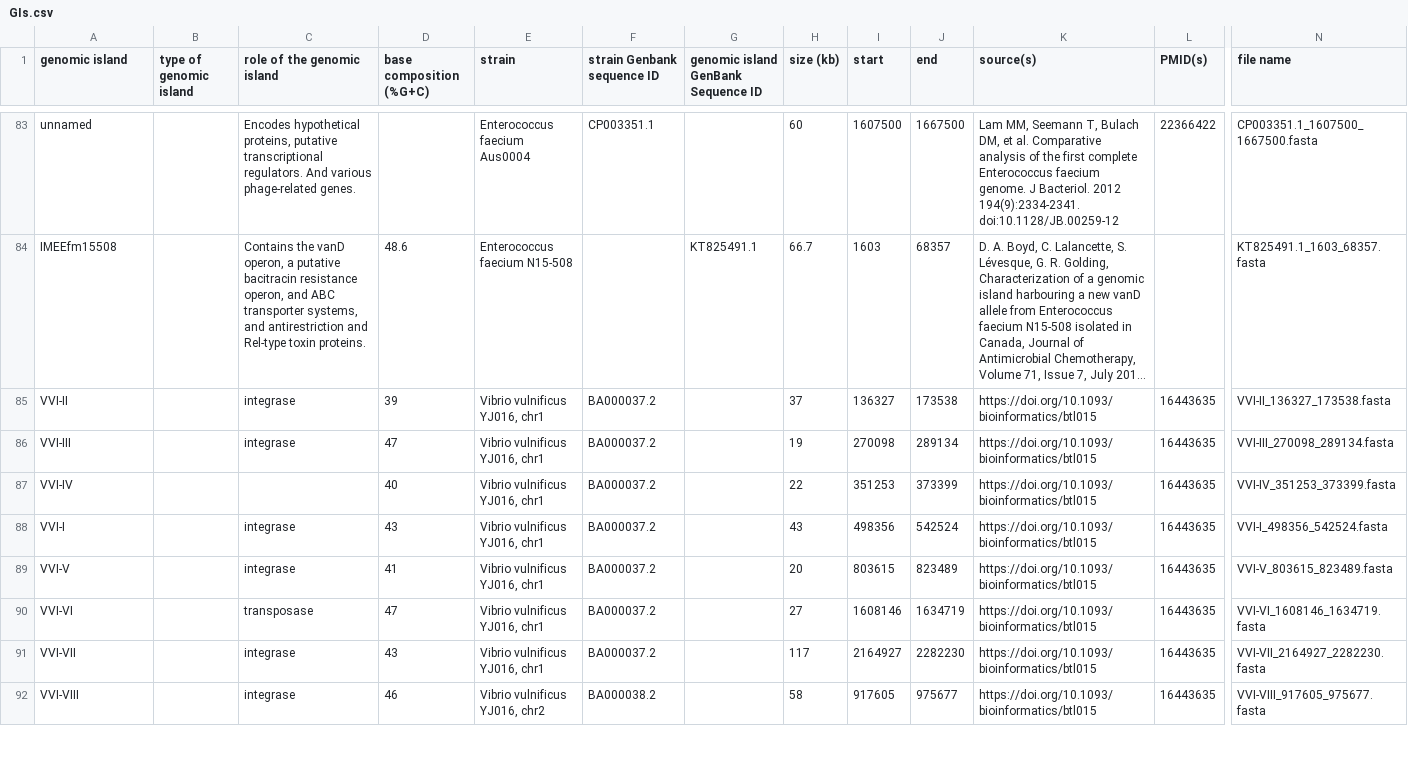
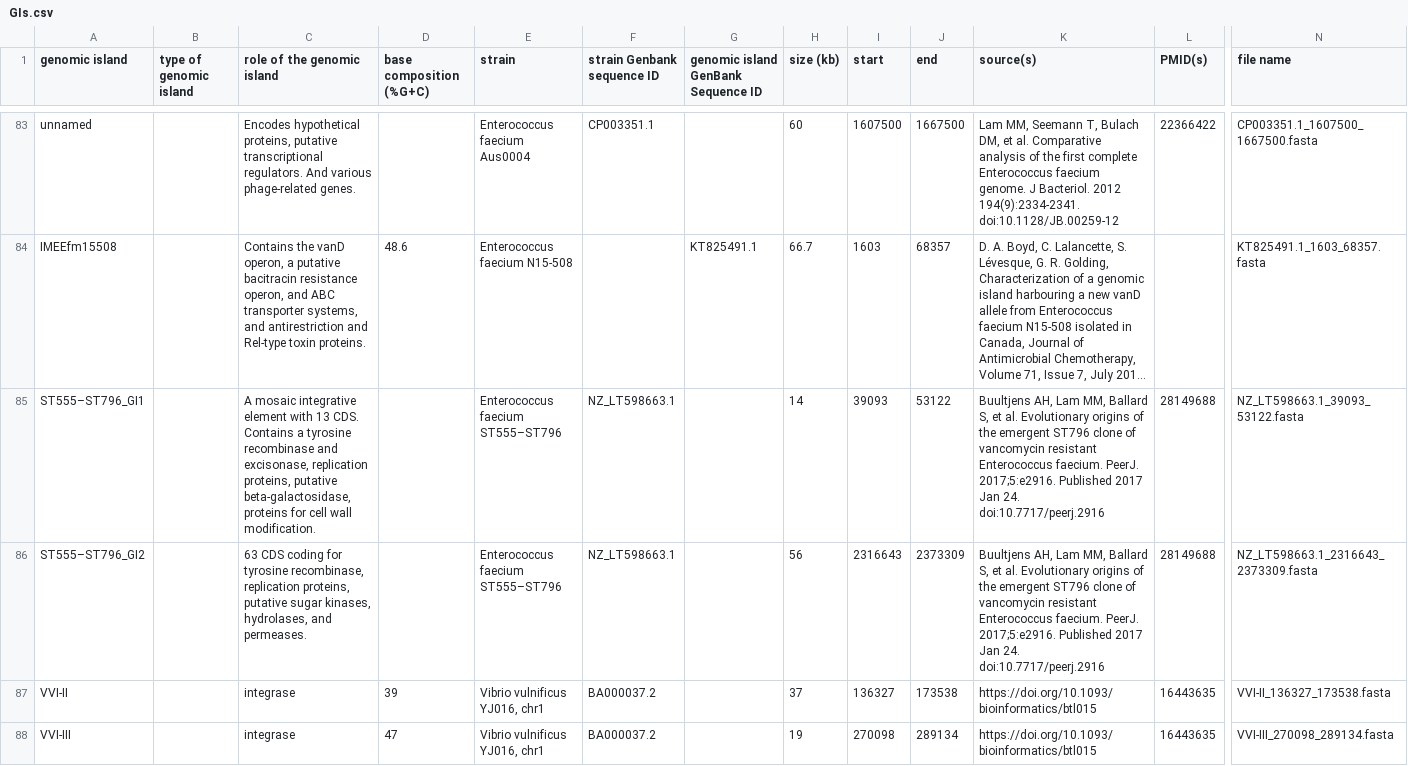
Before and after one commit to brinkmanlab/curated_GIs, a CSV file: GIs.csv, drawn as a sheet; only a part is shown, gaps mark what is left out; the shorter side is filled out with more unchanged rows; long unchanged cells end in …; rows hold the shown columns only; the diff names each change by its address in the sheet, - before the commit and + after, or states it on an @@ line.

Commit message:
Update GIs.csv

```diff
--- a/GIs.csv
+++ b/GIs.csv
+row 85: ST555–ST796_GI1 |  | A mosaic integrative element with 13 CDS. Contains a tyrosine recombinase and excisonase, replication proteins, putative beta-galactosidase, proteins for cell wall modification. |  | Enterococcus faecium ST555–ST796 | NZ_LT598663.1 |  | 14 | 39093 | 53122 | Buultjens AH, Lam MM, Ballard S, et al. Evolutionary origins of the emergent ST796 clone of vancomycin resistant Enterococcus faecium. PeerJ. 2017;5:e2916. Published 2017 Jan 24. doi:10.7717/peerj.2916 | 28149688 | NZ_LT598663.1_39093_53122.fasta
+row 86: ST555–ST796_GI2 |  | 63 CDS coding for tyrosine recombinase, replication proteins, putative sugar kinases, hydrolases, and permeases. |  | Enterococcus faecium ST555–ST796 | NZ_LT598663.1 |  | 56 | 2316643 | 2373309 | Buultjens AH, Lam MM, Ballard S, et al. Evolutionary origins of the emergent ST796 clone of vancomycin resistant Enterococcus faecium. PeerJ. 2017;5:e2916. Published 2017 Jan 24. doi:10.7717/peerj.2916 | 28149688 | NZ_LT598663.1_2316643_2373309.fasta
```
